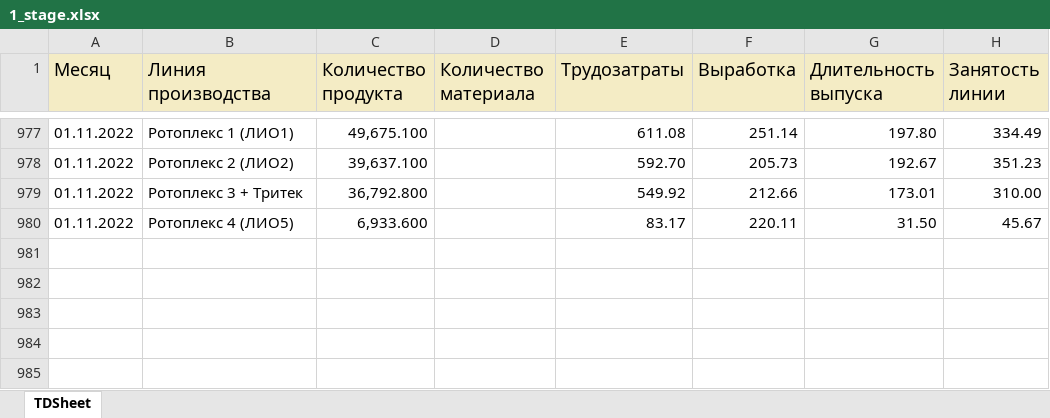
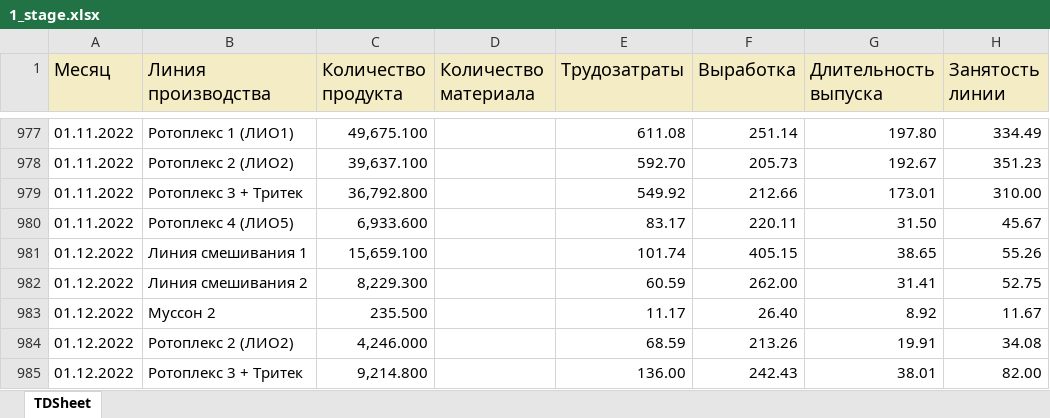
Before and after one commit to andreykoz82/KPI-PBI, an Excel workbook: 1_stage.xlsx, sheet TDSheet, drawn as a sheet; only a part is shown, gaps mark what is left out; values as stored, in another font and other column widths than the file's, no borders; the diff names each change by its address in the sheet, - before the commit and + after, or states it on an @@ line.

Commit message:
modified:   1_satge_volume.xlsx 	modified:   1_stage.xlsx 	modified:   2_stage.xlsx 	modified:   2_stage_volume.xlsx 	modified:   cost_price 1 stage.xlsx 	modified:   defectura.xlsx 	modified:   expenses.xlsx 	modified:   finish_goods_stocks.xlsx 	modified:   raw_mat_bad_stock.xlsx 	modified:   report.pbix 	modified:   sales_extend.xlsx 	modified:   stock_analysis.ipynb 	modified:   stock_analysis.xlsx 	modified:   stock_analysis_final.xlsx

```diff
--- a/1_stage.xlsx (sheet TDSheet)
+++ b/1_stage.xlsx (sheet TDSheet)
+row 981: 01.12.2022 | Линия смешивания 1 | 15,659.100 |  | 101.74 | 405.15 | 38.65 | 55.26
+row 982: 01.12.2022 | Линия смешивания 2 | 8,229.300 |  | 60.59 | 262.00 | 31.41 | 52.75
+row 983: 01.12.2022 | Муссон 2 | 235.500 |  | 11.17 | 26.40 | 8.92 | 11.67
+row 984: 01.12.2022 | Ротоплекс 2 (ЛИО2) | 4,246.000 |  | 68.59 | 213.26 | 19.91 | 34.08
+row 985: 01.12.2022 | Ротоплекс 3 + Тритек | 9,214.800 |  | 136.00 | 242.43 | 38.01 | 82.00
```
Also changed, not shown: 1_satge_volume.xlsx, 2_stage.xlsx, 10 other files.
